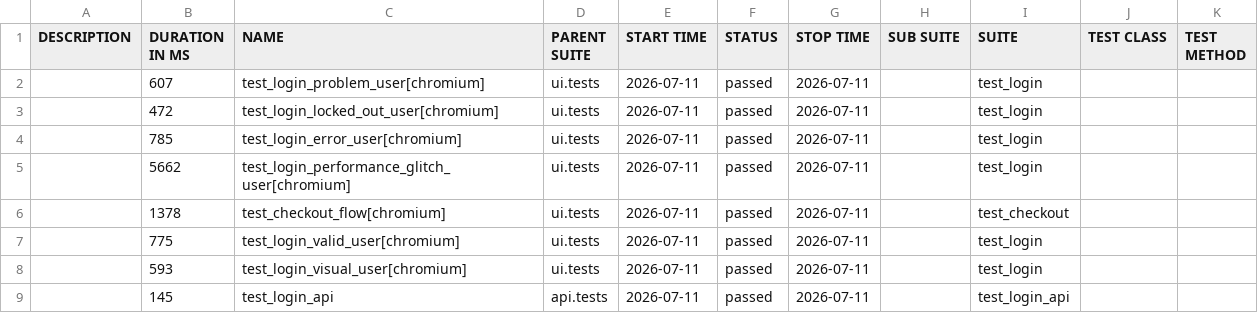
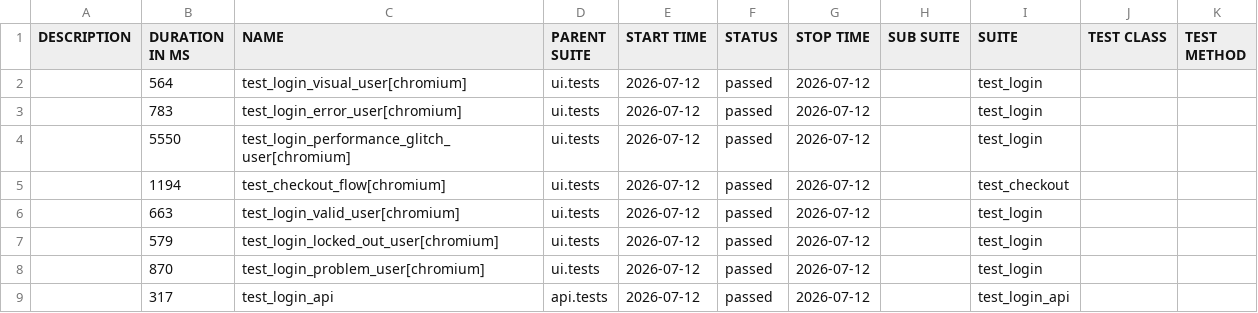
Before and after one commit to bichvt233/fv-automation-framework, a CSV file: data/suites.csv, drawn as a sheet.

```diff
--- a/data/suites.csv
+++ b/data/suites.csv
@@ -1,9 +1,9 @@
 "DESCRIPTION","DURATION IN MS","NAME","PARENT SUITE","START TIME","STATUS","STOP TIME","SUB SUITE","SUITE","TEST CLASS","TEST METHOD"
-"","607","test_login_problem_user[chromium]","ui.tests","2026-07-11","passed","2026-07-11","","test_login","",""
-"","472","test_login_locked_out_user[chromium]","ui.tests","2026-07-11","passed","2026-07-11","","test_login","",""
-"","785","test_login_error_user[chromium]","ui.tests","2026-07-11","passed","2026-07-11","","test_login","",""
-"","5662","test_login_performance_glitch_user[chromium]","ui.tests","2026-07-11","passed","2026-07-11","","test_login","",""
-"","1378","test_checkout_flow[chromium]","ui.tests","2026-07-11","passed","2026-07-11","","test_checkout","",""
-"","775","test_login_valid_user[chromium]","ui.tests","2026-07-11","passed","2026-07-11","","test_login","",""
-"","593","test_login_visual_user[chromium]","ui.tests","2026-07-11","passed","2026-07-11","","test_login","",""
-"","145","test_login_api","api.tests","2026-07-11","passed","2026-07-11","","test_login_api","",""
+"","564","test_login_visual_user[chromium]","ui.tests","2026-07-12","passed","2026-07-12","","test_login","",""
+"","783","test_login_error_user[chromium]","ui.tests","2026-07-12","passed","2026-07-12","","test_login","",""
+"","5550","test_login_performance_glitch_user[chromium]","ui.tests","2026-07-12","passed","2026-07-12","","test_login","",""
+"","1194","test_checkout_flow[chromium]","ui.tests","2026-07-12","passed","2026-07-12","","test_checkout","",""
+"","663","test_login_valid_user[chromium]","ui.tests","2026-07-12","passed","2026-07-12","","test_login","",""
+"","579","test_login_locked_out_user[chromium]","ui.tests","2026-07-12","passed","2026-07-12","","test_login","",""
+"","870","test_login_problem_user[chromium]","ui.tests","2026-07-12","passed","2026-07-12","","test_login","",""
+"","317","test_login_api","api.tests","2026-07-12","passed","2026-07-12","","test_login_api","",""
```
Also changed, not shown: 30 other files.
